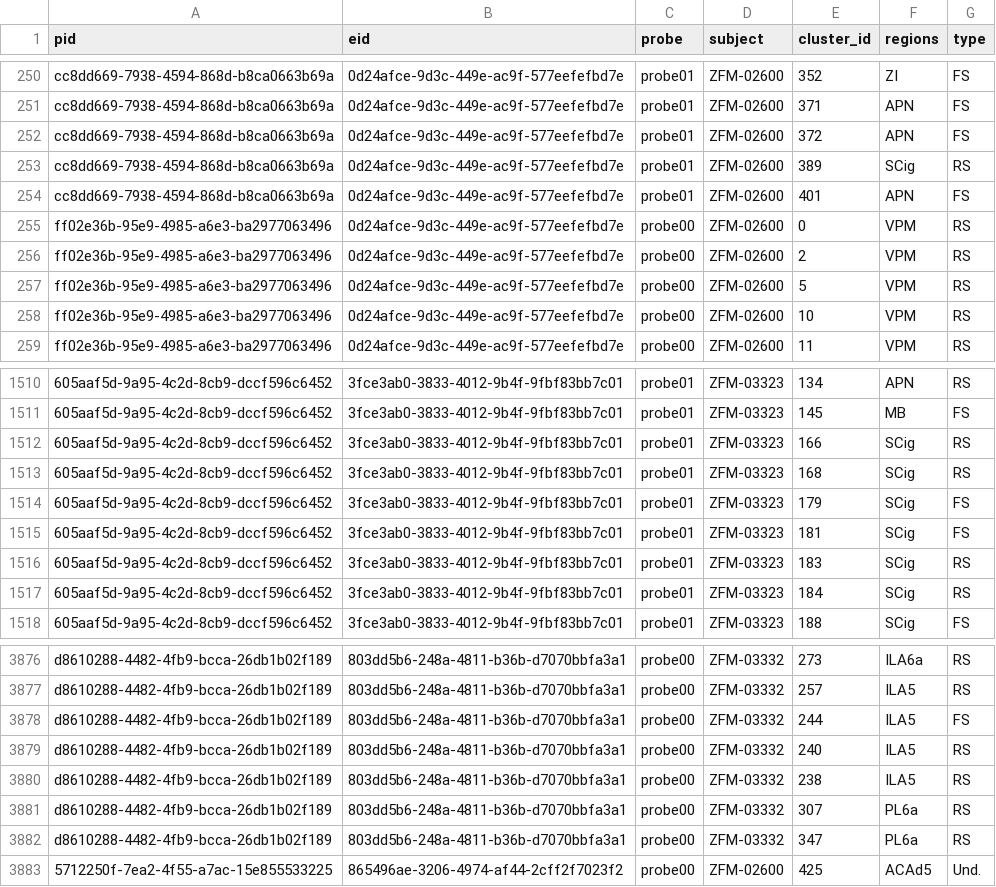
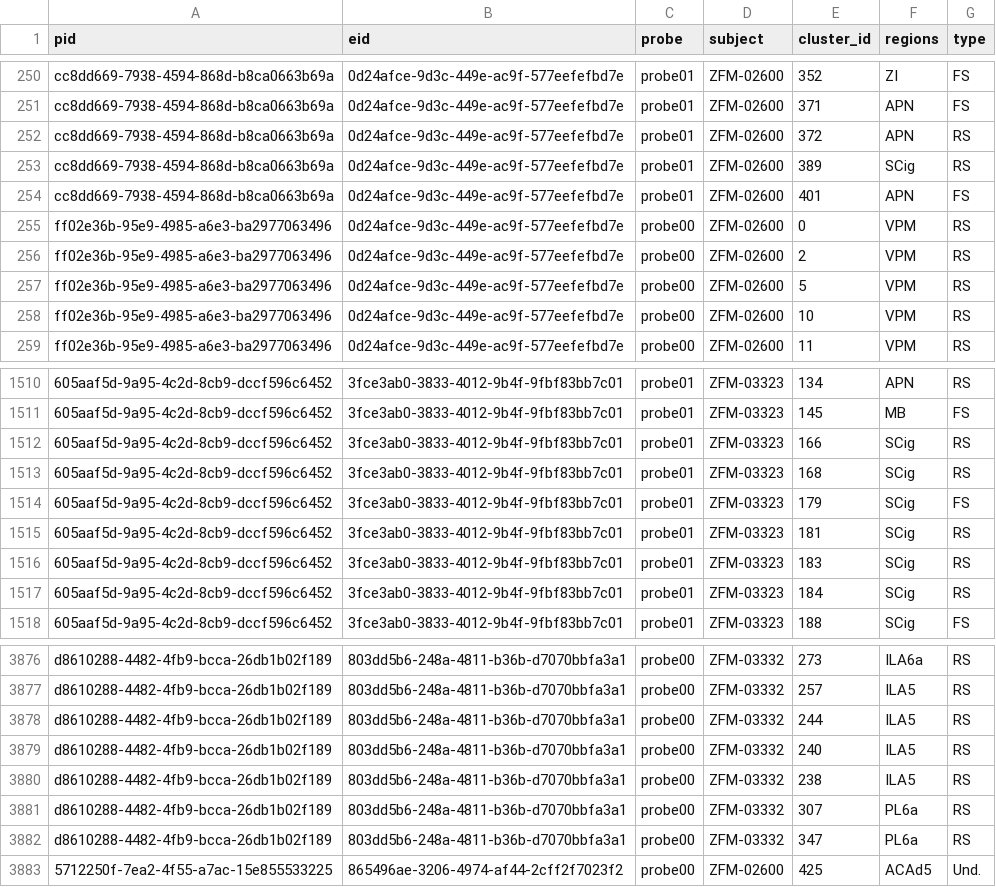
Before and after one commit to guidomeijer/IBL-Serotonin, a CSV file: Data/neuron_type.csv, drawn as a sheet; only a part is shown, gaps mark what is left out; the diff names each change by its address in the sheet, - before the commit and + after, or states it on an @@ line.

```diff
--- a/Data/neuron_type.csv
+++ b/Data/neuron_type.csv
-G252 (type): FS
+G252 (type): RS
-G1515 (type): FS
+G1515 (type): RS
-G3878 (type): FS
+G3878 (type): RS
```
Also changed, not shown: 45 other files.
